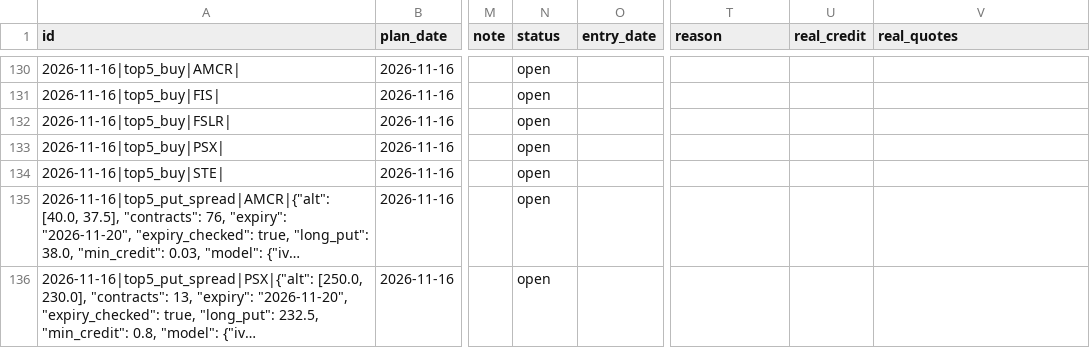
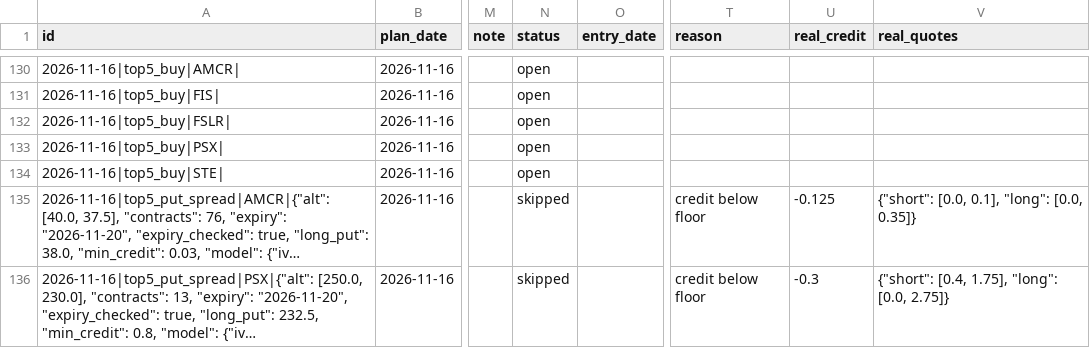
Before and after one commit to koltonandrew62/FinGPT, a CSV file: schwab_trader/results/journal/recommendations.csv, drawn as a sheet; only a part is shown, gaps mark what is left out; long unchanged cells end in …; the diff names each change by its address in the sheet, - before the commit and + after, or states it on an @@ line.

```diff
--- a/schwab_trader/results/journal/recommendations.csv
+++ b/schwab_trader/results/journal/recommendations.csv
-N135:N136 (status): open
+N135:N136 (status): skipped
-T135:T136 (reason): (empty)
+T135:T136 (reason): credit below floor
-U135 (real_credit): (empty)
+U135 (real_credit): -0.125
-V135 (real_quotes): (empty)
+V135 (real_quotes): {"short": [0.0, 0.1], "long": [0.0, 0.35]}
-U136 (real_credit): (empty)
+U136 (real_credit): -0.3
-V136 (real_quotes): (empty)
+V136 (real_quotes): {"short": [0.4, 1.75], "long": [0.0, 2.75]}
```
